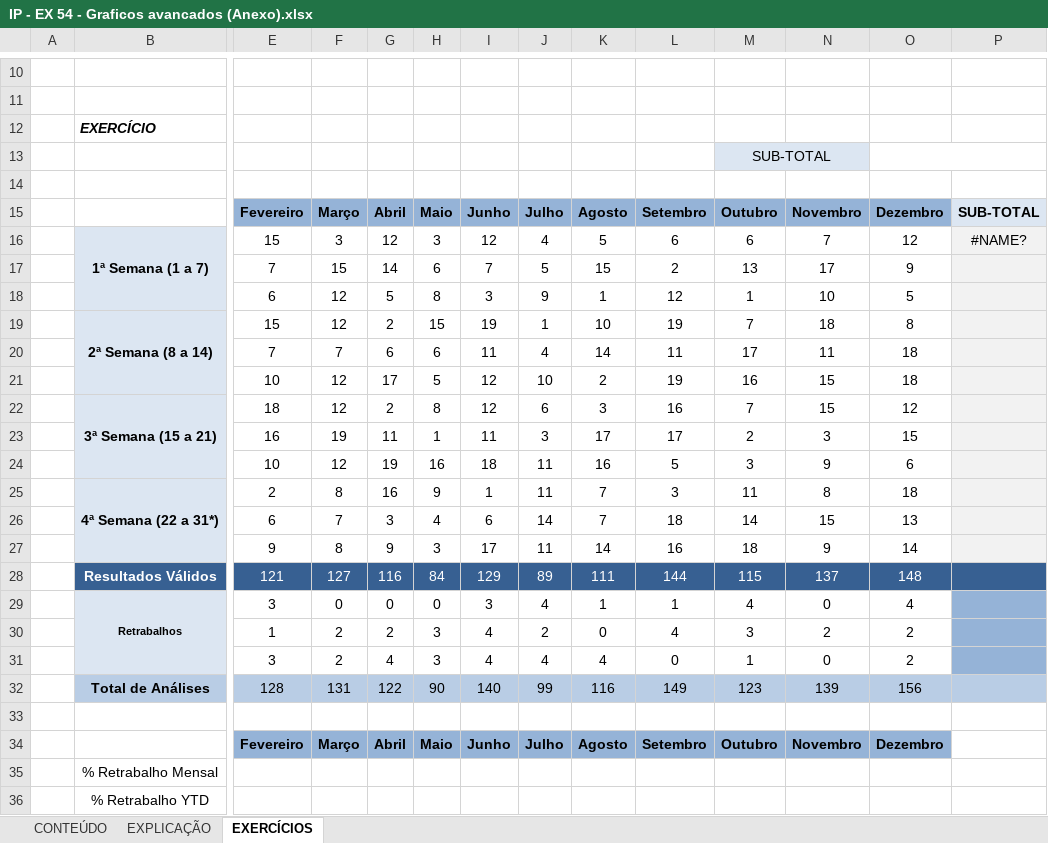
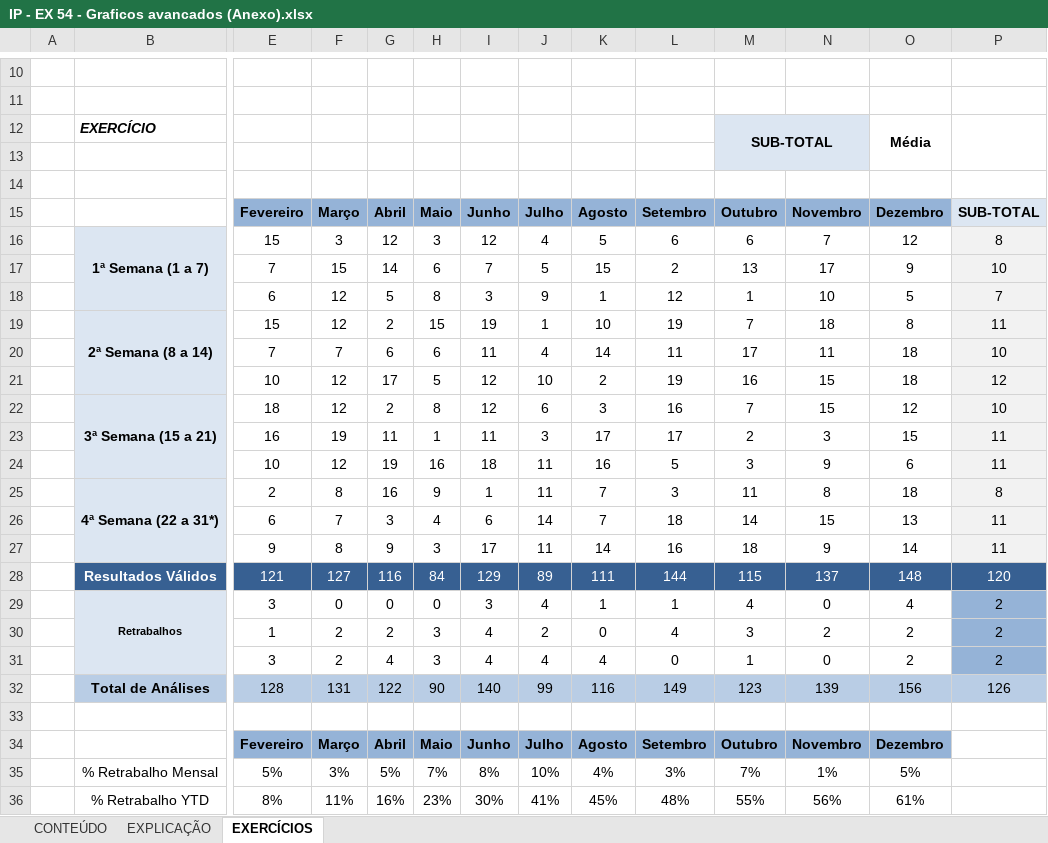
Before and after one commit to Laurentius96/DNC-DataScience, an Excel workbook: Materia_2-PowerBi/IP - EX 54 - Graficos avancados (Anexo).xlsx, sheet EXERCÍCIOS, drawn as a sheet; only a part is shown, gaps mark what is left out; values as stored, in another font and other column widths than the file's, no borders; charts and pictures not drawn; removed rows and columns are numbered as before the commit, all else as after; rows hold the shown columns only; the diff names each change by its address in the sheet, - before the commit and + after, or states it on an @@ line.

Commit message:
Update IP - EX 54 - Graficos avancados (Anexo).xlsx
Exercicio

```diff
--- a/Materia_2-PowerBi/IP - EX 54 - Graficos avancados (Anexo).xlsx (sheet EXERCÍCIOS)
+++ b/Materia_2-PowerBi/IP - EX 54 - Graficos avancados (Anexo).xlsx (sheet EXERCÍCIOS)
-row 12:  | EXERCÍCIO
+row 12:  | EXERCÍCIO |  |  |  |  |  |  |  |  | SUB-TOTAL |  | Média | 101
-M13: SUB-TOTAL
+M13: (empty)
-M13:N13 merged
-O13:P13 merged
-P16: #NAME?
+P16: 8
-P17: (empty)
+P17: 10
-P18: (empty)
+P18: 7
-P19: (empty)
+P19: 11
-P20: (empty)
+P20: 10
-P21: (empty)
+P21: 12
-P22: (empty)
+P22: 10
-P23:P24: (empty)
+P23:P24: 11
-P25: (empty)
+P25: 8
-P26:P27: (empty)
+P26:P27: 11
-P28: (empty)
+P28: 120
-P29:P31: (empty)
+P29:P31: 2
-P32: (empty)
+P32: 126
-row 35:  | % Retrabalho Mensal
-row 36:  | % Retrabalho YTD
+row 35:  | % Retrabalho Mensal | 5% | 3% | 5% | 7% | 8% | 10% | 4% | 3% | 7% | 1% | 5%
+row 36:  | % Retrabalho YTD | 8% | 11% | 16% | 23% | 30% | 41% | 45% | 48% | 55% | 56% | 61%
```
